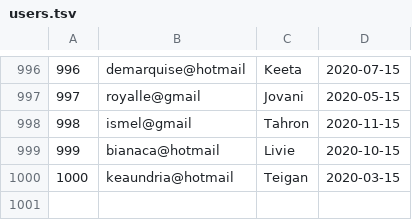
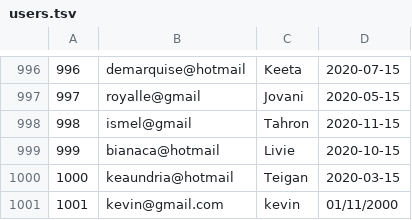
Before and after one commit to PrenxLibert/Trabajo-Parcial-red-social-3-ciclo, a TSV file: TF/Red_Social/users.tsv, drawn as a sheet; only a part is shown, gaps mark what is left out; the diff names each change by its address in the sheet, - before the commit and + after, or states it on an @@ line.

Commit message:
guardar new user en archivo

```diff
--- a/TF/Red_Social/users.tsv
+++ b/TF/Red_Social/users.tsv
+row 1001: 1001 | kevin@gmail.com | kevin | 01/11/2000
```
Also changed, not shown: 8 other files.
